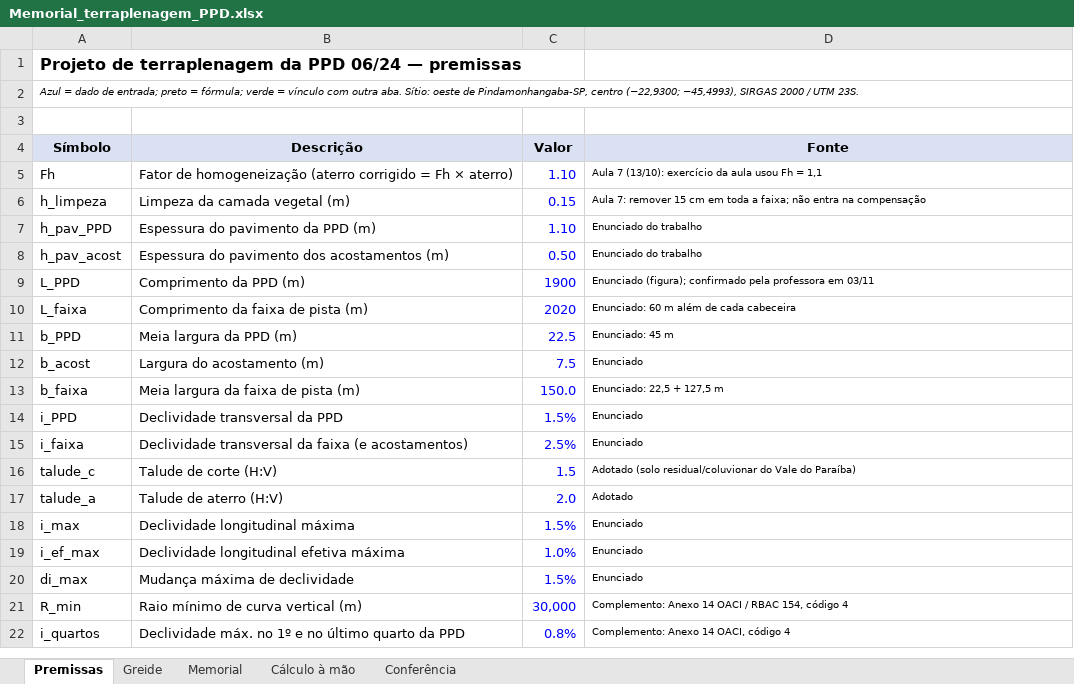
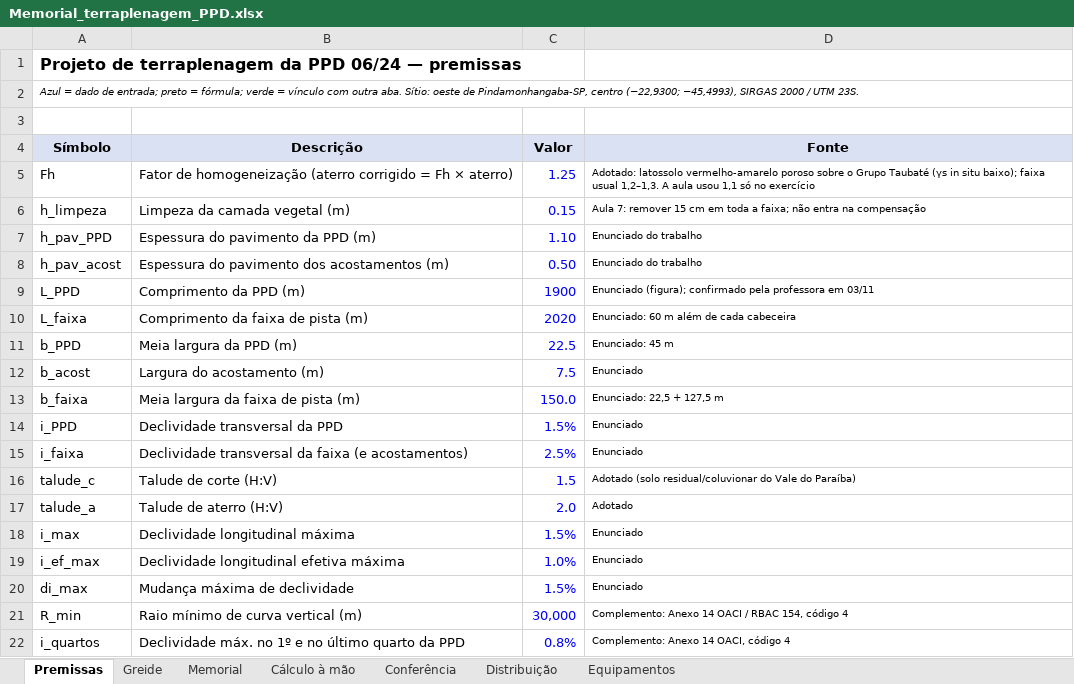
Before and after one commit to psychoww/geo55-aeroporto-pindamonhangaba, an Excel workbook: Memorial_terraplenagem_PPD.xlsx, sheet Premissas, drawn as a sheet; values as stored, in another font and other column widths than the file's, no borders; the diff names each change by its address in the sheet, - before the commit and + after, or states it on an @@ line.

```diff
--- a/Memorial_terraplenagem_PPD.xlsx (sheet Premissas)
+++ b/Memorial_terraplenagem_PPD.xlsx (sheet Premissas)
+sheet tab: Distribuição
+sheet tab: Equipamentos
-C5 (Valor): 1.10
+C5 (Valor): 1.25
-D5 (Fonte): Aula 7 (13/10): exercício da aula usou Fh = 1,1
+D5 (Fonte): Adotado: latossolo vermelho-amarelo poroso sobre o Grupo Taubaté (γs in situ baixo); faixa usual 1,2–1,3. A aula usou 1,1 só no exercício
```
Also changed, not shown: sheet Memorial, sheet Conferência, sheet Cálculo à mão, sheet Greide, charts or pictures, 55 other files.
